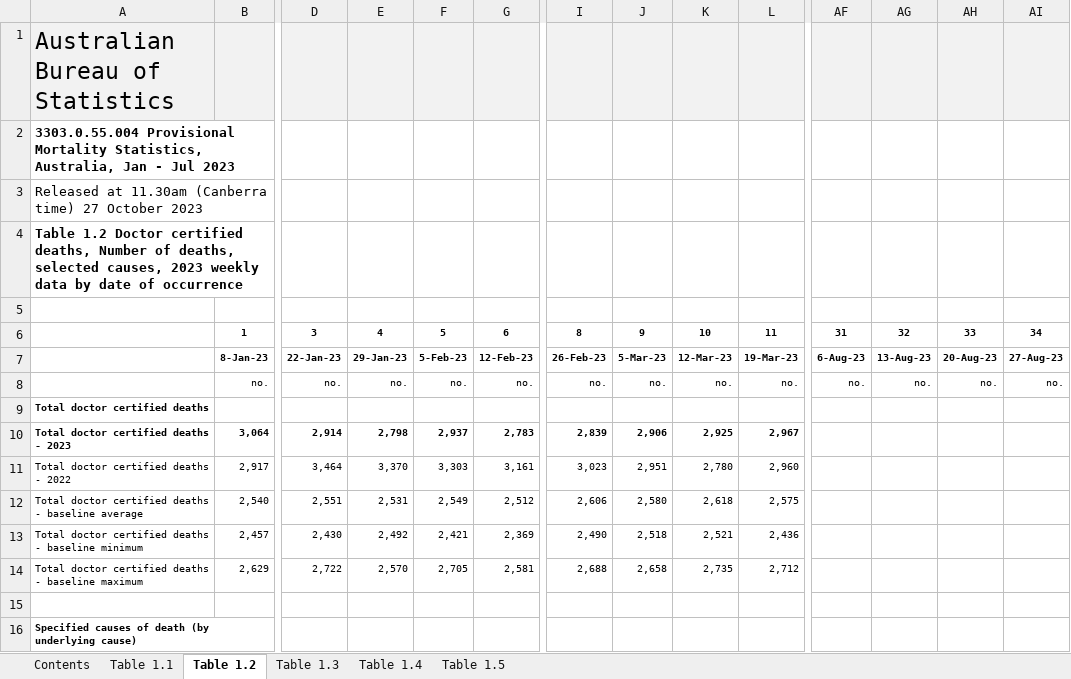
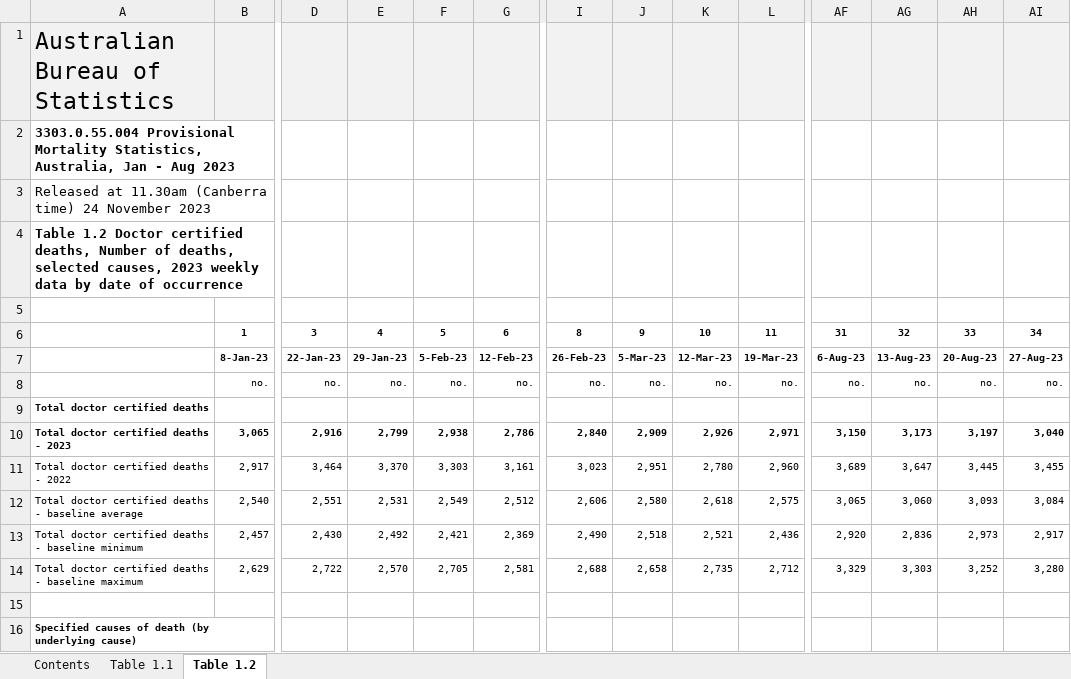
Before and after one commit to Mike-Honey/covid-19-au-vaccinations, an Excel workbook: Provisional Mortality Statistics, Weekly Dashboard.xlsx, sheet Table 1.2, drawn as a sheet; only a part is shown, gaps mark what is left out; values as stored, in another font and other column widths than the file's, no borders; charts and pictures not drawn; the diff covers the shown part only; the diff names each change by its address in the sheet, - before the commit and + after, or states it on an @@ line.

```diff
--- a/Provisional Mortality Statistics, Weekly Dashboard.xlsx (sheet Table 1.2)
+++ b/Provisional Mortality Statistics, Weekly Dashboard.xlsx (sheet Table 1.2)
-sheet tab: Table 1.3
-sheet tab: Table 1.4
-sheet tab: Table 1.5
-A2: …Jan - Jul 2023
+A2: …Jan - Aug 2023
-A3: …(Canberra time) 27 October 2023
+A3: …(Canberra time) 24 November 2023
-B10: 3,064
+B10: 3,065
-D10: 2,914
+D10: 2,916
-E10: 2,798
+E10: 2,799
-F10: 2,937
+F10: 2,938
-G10: 2,783
+G10: 2,786
-I10: 2,839
+I10: 2,840
-J10: 2,906
+J10: 2,909
-K10: 2,925
+K10: 2,926
-L10: 2,967
+L10: 2,971
-AF10: (empty)
+AF10: 3,150
-AG10: (empty)
+AG10: 3,173
-AH10: (empty)
+AH10: 3,197
-AI10: (empty)
+AI10: 3,040
-AF11: (empty)
+AF11: 3,689
-AG11: (empty)
+AG11: 3,647
-AH11: (empty)
+AH11: 3,445
-AI11: (empty)
+AI11: 3,455
-AF12: (empty)
+AF12: 3,065
-AG12: (empty)
+AG12: 3,060
-AH12: (empty)
+AH12: 3,093
-AI12: (empty)
+AI12: 3,084
-AF13: (empty)
+AF13: 2,920
-AG13: (empty)
+AG13: 2,836
-AH13: (empty)
+AH13: 2,973
-AI13: (empty)
+AI13: 2,917
-AF14: (empty)
+AF14: 3,329
-AG14: (empty)
+AG14: 3,303
-AH14: (empty)
+AH14: 3,252
-AI14: (empty)
+AI14: 3,280
```
Also changed, not shown: 309 edited cells elsewhere in this sheet, sheet Table 1.1, sheet Contents, charts or pictures.
